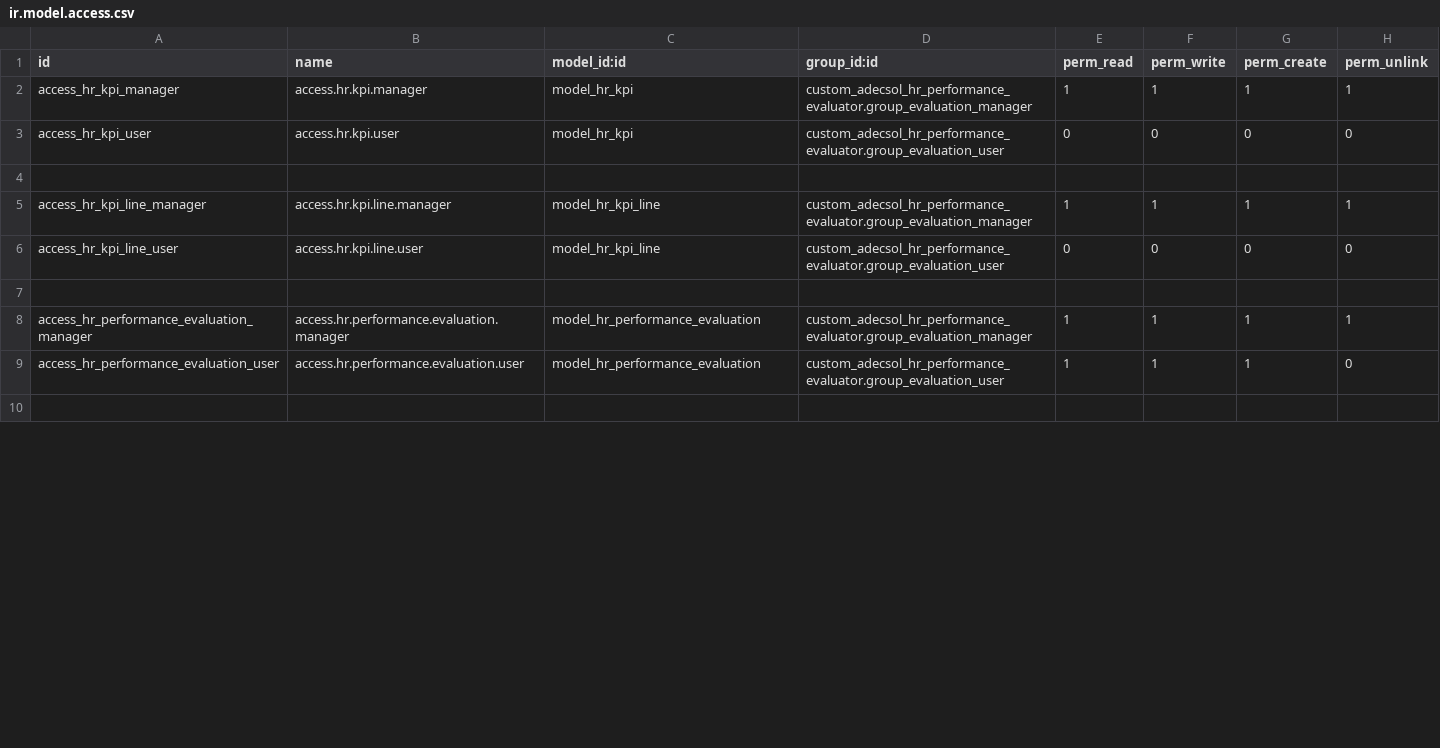
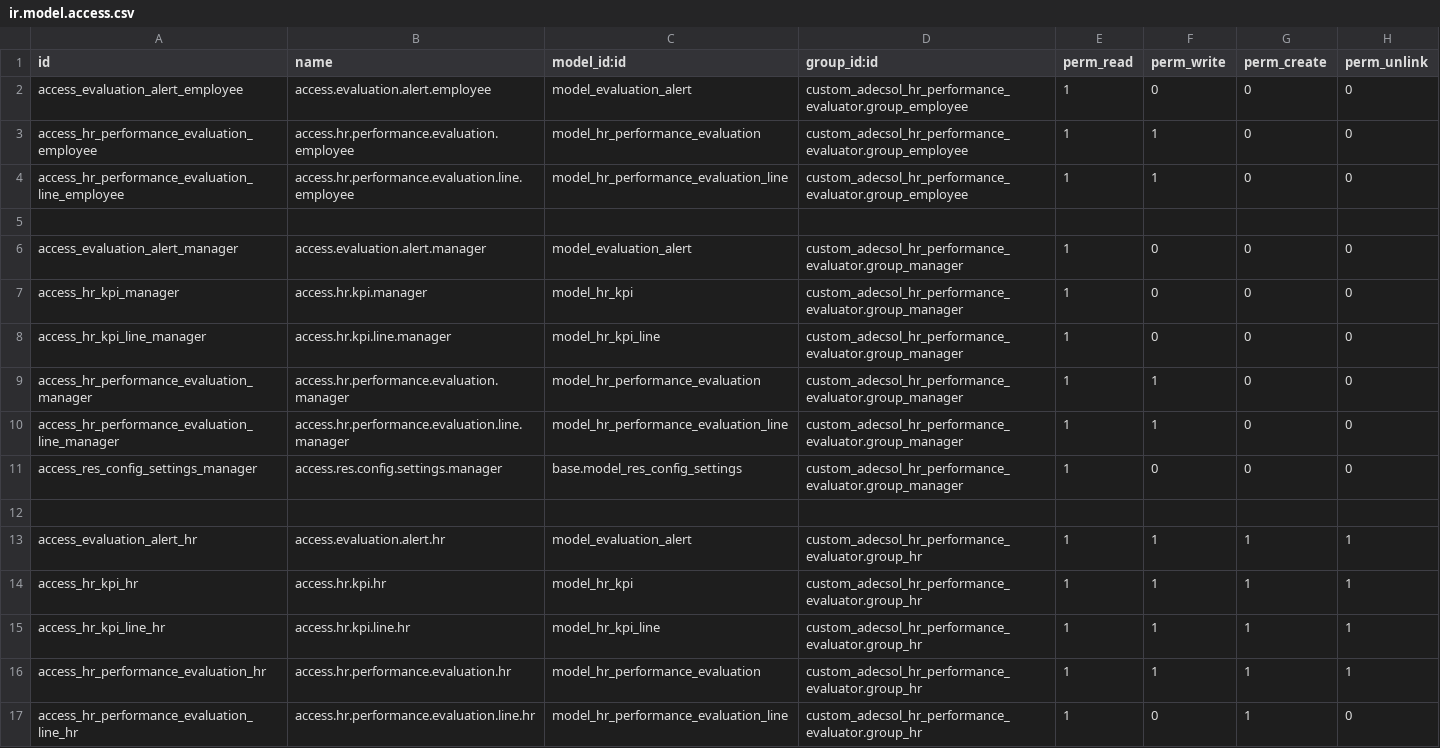
Before and after one commit to TienThanh17/performance_evaluator_odoo18, a CSV file: security/ir.model.access.csv, drawn as a sheet; only a part is shown; the shorter side is filled out with more unchanged rows; the diff covers the shown part only.

```diff
--- a/security/ir.model.access.csv
+++ b/security/ir.model.access.csv
@@ -1,9 +1,17 @@
 id,name,model_id:id,group_id:id,perm_read,perm_write,perm_create,perm_unlink
-access_hr_kpi_manager,access.hr.kpi.manager,model_hr_kpi,custom_adecsol_hr_performance_evaluator.group_evaluation_manager,1,1,1,1
-access_hr_kpi_user,access.hr.kpi.user,model_hr_kpi,custom_adecsol_hr_performance_evaluator.group_evaluation_user,0,0,0,0
+access_evaluation_alert_employee,access.evaluation.alert.employee,model_evaluation_alert,custom_adecsol_hr_performance_evaluator.group_employee,1,0,0,0
+access_hr_performance_evaluation_employee,access.hr.performance.evaluation.employee,model_hr_performance_evaluation,custom_adecsol_hr_performance_evaluator.group_employee,1,1,0,0
+access_hr_performance_evaluation_line_employee,access.hr.performance.evaluation.line.employee,model_hr_performance_evaluation_line,custom_adecsol_hr_performance_evaluator.group_employee,1,1,0,0
 
-access_hr_kpi_line_manager,access.hr.kpi.line.manager,model_hr_kpi_line,custom_adecsol_hr_performance_evaluator.group_evaluation_manager,1,1,1,1
-access_hr_kpi_line_user,access.hr.kpi.line.user,model_hr_kpi_line,custom_adecsol_hr_performance_evaluator.group_evaluation_user,0,0,0,0
+access_evaluation_alert_manager,access.evaluation.alert.manager,model_evaluation_alert,custom_adecsol_hr_performance_evaluator.group_manager,1,0,0,0
+access_hr_kpi_manager,access.hr.kpi.manager,model_hr_kpi,custom_adecsol_hr_performance_evaluator.group_manager,1,0,0,0
+access_hr_kpi_line_manager,access.hr.kpi.line.manager,model_hr_kpi_line,custom_adecsol_hr_performance_evaluator.group_manager,1,0,0,0
+access_hr_performance_evaluation_manager,access.hr.performance.evaluation.manager,model_hr_performance_evaluation,custom_adecsol_hr_performance_evaluator.group_manager,1,1,0,0
+access_hr_performance_evaluation_line_manager,access.hr.performance.evaluation.line.manager,model_hr_performance_evaluation_line,custom_adecsol_hr_performance_evaluator.group_manager,1,1,0,0
+access_res_config_settings_manager,access.res.config.settings.manager,base.model_res_config_settings,custom_adecsol_hr_performance_evaluator.group_manager,1,0,0,0
 
-access_hr_performance_evaluation_manager,access.hr.performance.evaluation.manager,model_hr_performance_evaluation,custom_adecsol_hr_performance_evaluator.group_evaluation_manager,1,1,1,1
-access_hr_performance_evaluation_user,access.hr.performance.evaluation.user,model_hr_performance_evaluation,custom_adecsol_hr_performance_evaluator.group_evaluation_user,1,1,1,0
+access_evaluation_alert_hr,access.evaluation.alert.hr,model_evaluation_alert,custom_adecsol_hr_performance_evaluator.group_hr,1,1,1,1
+access_hr_kpi_hr,access.hr.kpi.hr,model_hr_kpi,custom_adecsol_hr_performance_evaluator.group_hr,1,1,1,1
+access_hr_kpi_line_hr,access.hr.kpi.line.hr,model_hr_kpi_line,custom_adecsol_hr_performance_evaluator.group_hr,1,1,1,1
+access_hr_performance_evaluation_hr,access.hr.performance.evaluation.hr,model_hr_performance_evaluation,custom_adecsol_hr_performance_evaluator.group_hr,1,1,1,1
+access_hr_performance_evaluation_line_hr,access.hr.performance.evaluation.line.hr,model_hr_performance_evaluation_line,custom_adecsol_hr_performance_evaluator.group_hr,1,0,1,0
```
Also changed, not shown: 7 added rows, 1 removed row and 13 edited cells elsewhere in this file, 21 other files.
